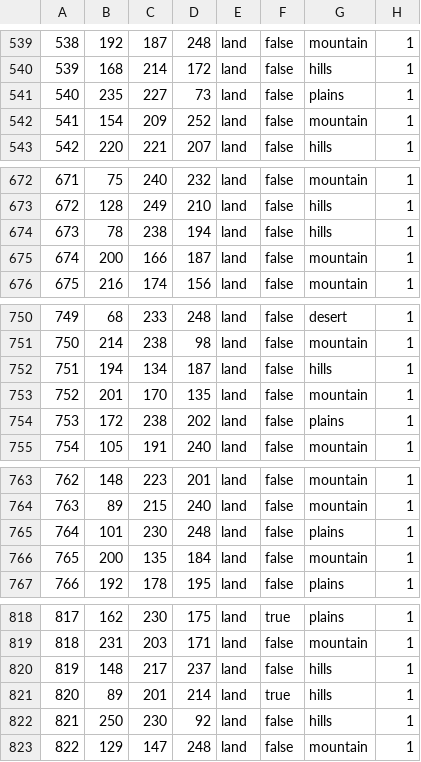
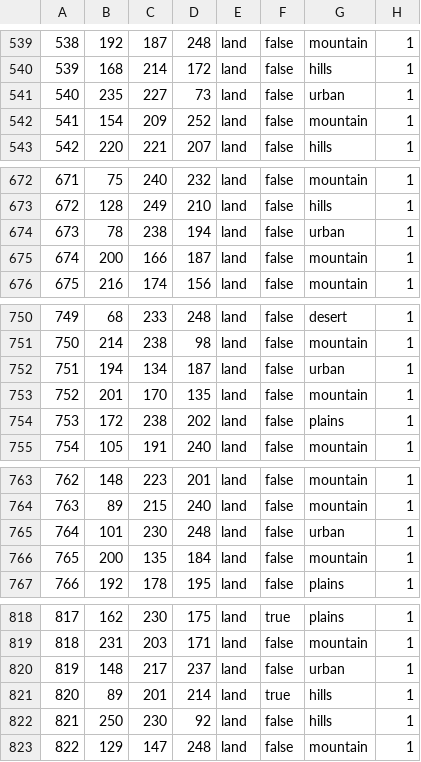
Before and after one commit to Across-the-Caucasus-Mountains-Team/ATCM, a CSV file: map/definition.csv, drawn as a sheet; only a part is shown, gaps mark what is left out; the diff covers the shown part only.

```diff
--- a/map/definition.csv
+++ b/map/definition.csv
@@ -540,3 +540,3 @@
 539;168;214;172;land;false;hills;1
-540;235;227;73;land;false;plains;1
+540;235;227;73;land;false;urban;1
 541;154;209;252;land;false;mountain;1
@@ -673,3 +673,3 @@
 672;128;249;210;land;false;hills;1
-673;78;238;194;land;false;hills;1
+673;78;238;194;land;false;urban;1
 674;200;166;187;land;false;mountain;1
@@ -751,3 +751,3 @@
 750;214;238;98;land;false;mountain;1
-751;194;134;187;land;false;hills;1
+751;194;134;187;land;false;urban;1
 752;201;170;135;land;false;mountain;1
@@ -764,3 +764,3 @@
 763;89;215;240;land;false;mountain;1
-764;101;230;248;land;false;plains;1
+764;101;230;248;land;false;urban;1
 765;200;135;184;land;false;mountain;1
@@ -819,3 +819,3 @@
 818;231;203;171;land;false;mountain;1
-819;148;217;237;land;false;hills;1
+819;148;217;237;land;false;urban;1
 820;89;201;214;land;true;hills;1
```
Also changed, not shown: 85 edited cells elsewhere in this file.
